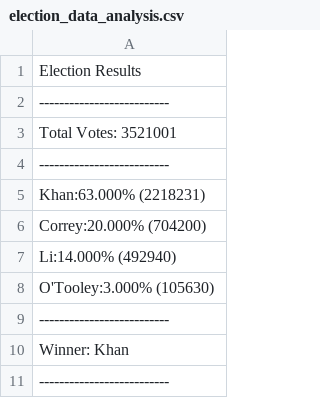
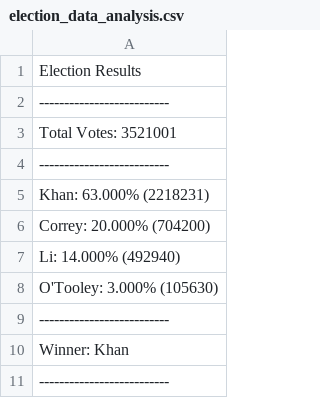
Before and after one commit to esharma3/Python-Challenge, a CSV file: PyPoll/Input & Output/election_data_analysis.csv, drawn as a sheet.

Commit message:
added updated result file

```diff
--- a/PyPoll/Input & Output/election_data_analysis.csv
+++ b/PyPoll/Input & Output/election_data_analysis.csv
@@ -4,6 +4,6 @@ Total Votes: 3521001
 --------------------------
-Khan:63.000% (2218231)
-Correy:20.000% (704200)
-Li:14.000% (492940)
-O'Tooley:3.000% (105630)
+Khan: 63.000% (2218231)
+Correy: 20.000% (704200)
+Li: 14.000% (492940)
+O'Tooley: 3.000% (105630)
 --------------------------
```
